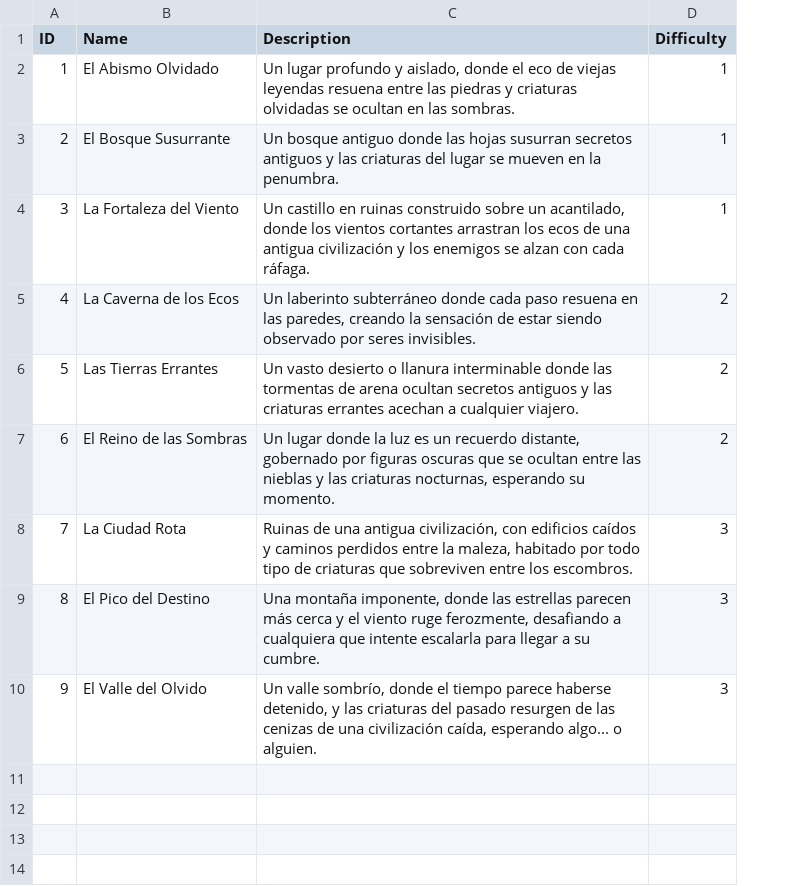
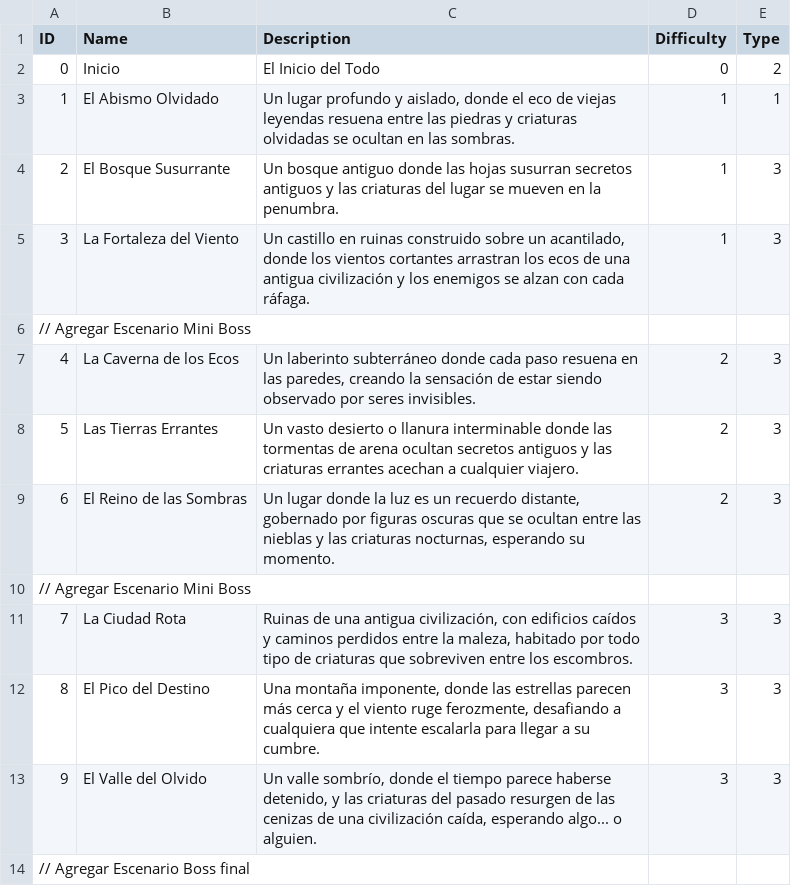
Before and after one commit to Svein05/FinalQuest1, a CSV file: data/escenario.csv, drawn as a sheet; addresses are those after the commit; the diff names each change by its address in the sheet, - before the commit and + after, or states it on an @@ line.

```diff
--- a/data/escenario.csv
+++ b/data/escenario.csv
+column E (Type), rows 3-5: 1 | 3 | 3; rows 7-9: all 3; rows 11-13: all 3
+row 2: 0 | Inicio | El Inicio del Todo | 0 | 2
+row 6: // Agregar Escenario Mini Boss
+row 10: // Agregar Escenario Mini Boss
+row 14: // Agregar Escenario Boss final
```
Also changed, not shown: data/items.csv, 6 other files.
